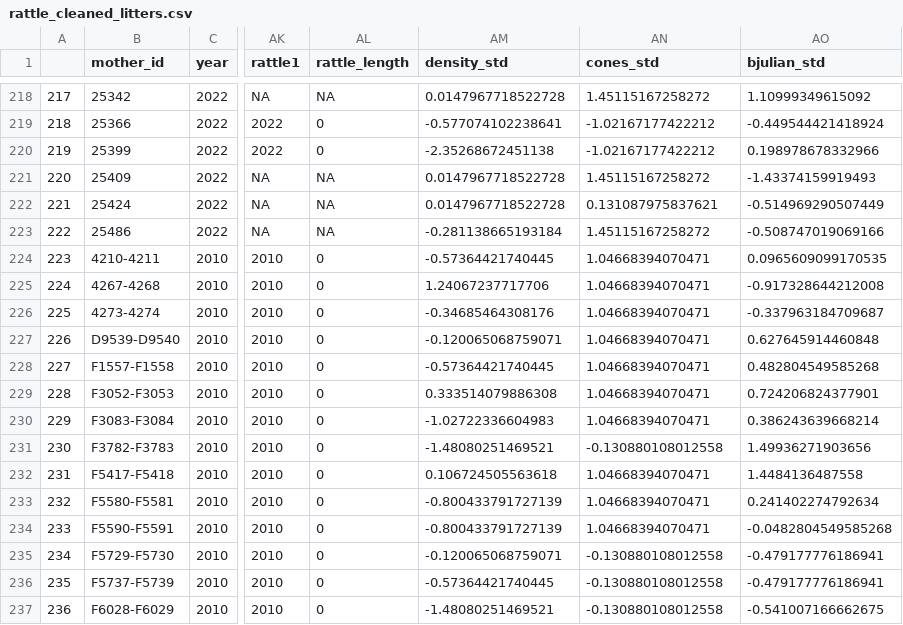
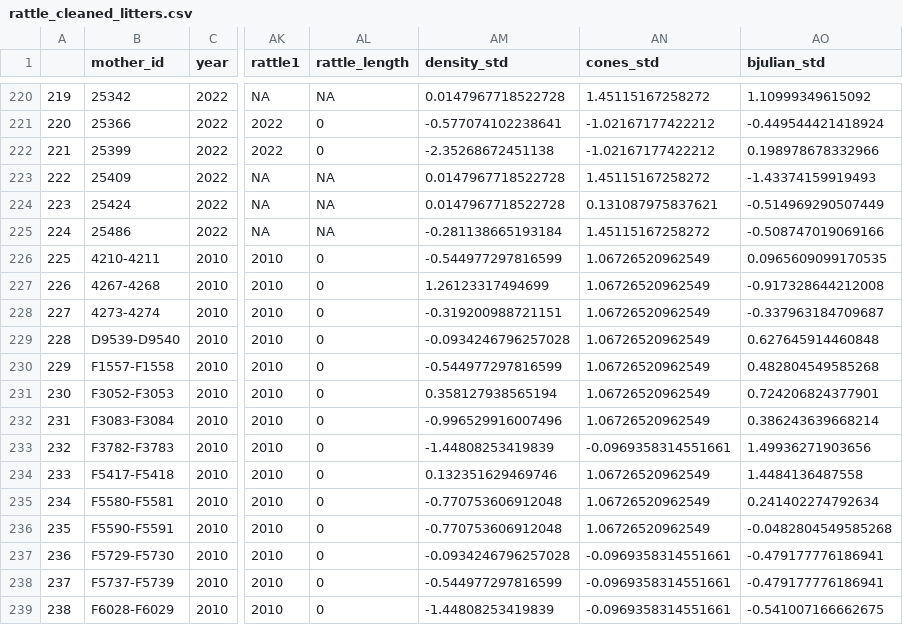
Before and after one commit to jballuffi/KRSP_exploring, a CSV file: Output/Data/rattle_cleaned_litters.csv, drawn as a sheet; only a part is shown, gaps mark what is left out; addresses are those after the commit; the diff covers the shown part only; the diff names each change by its address in the sheet, - before the commit and + after, or states it on an @@ line.

```diff
--- a/Output/Data/rattle_cleaned_litters.csv
+++ b/Output/Data/rattle_cleaned_litters.csv
@@ column A renumbered from row 12 down @@
-AM226 (density_std): -0.57364421740445
+AM226 (density_std): -0.544977297816599
-AN226:AN232 (cones_std): 1.04668394070471
+AN226:AN232 (cones_std): 1.06726520962549
-AM227 (density_std): 1.24067237717706
+AM227 (density_std): 1.26123317494699
-AM228 (density_std): -0.34685464308176
+AM228 (density_std): -0.319200988721151
-AM229 (density_std): -0.120065068759071
+AM229 (density_std): -0.0934246796257028
-AM230 (density_std): -0.57364421740445
+AM230 (density_std): -0.544977297816599
-AM231 (density_std): 0.333514079886308
+AM231 (density_std): 0.358127938565194
-AM232 (density_std): -1.02722336604983
+AM232 (density_std): -0.996529916007496
-AM233 (density_std): -1.48080251469521
+AM233 (density_std): -1.44808253419839
-AN233 (cones_std): -0.130880108012558
+AN233 (cones_std): -0.0969358314551661
-AM234 (density_std): 0.106724505563618
+AM234 (density_std): 0.132351629469746
-AN234:AN236 (cones_std): 1.04668394070471
+AN234:AN236 (cones_std): 1.06726520962549
-AM235:AM236 (density_std): -0.800433791727139
+AM235:AM236 (density_std): -0.770753606912048
-AM237 (density_std): -0.120065068759071
+AM237 (density_std): -0.0934246796257028
-AN237:AN239 (cones_std): -0.130880108012558
+AN237:AN239 (cones_std): -0.0969358314551661
-AM238 (density_std): -0.57364421740445
+AM238 (density_std): -0.544977297816599
-AM239 (density_std): -1.48080251469521
+AM239 (density_std): -1.44808253419839
```
Also changed, not shown: 2 added rows and 60 edited cells elsewhere in this file, 6 other files.
